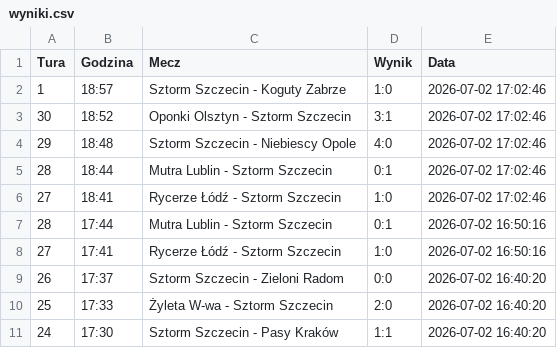
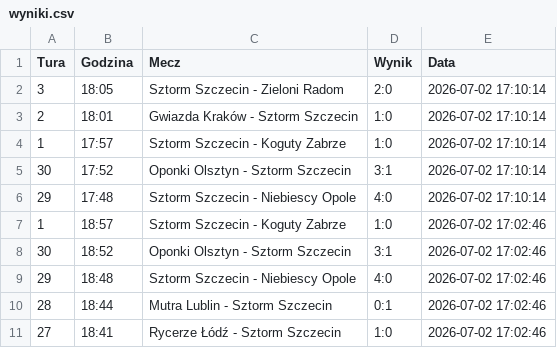
Before and after one commit to tesar13/Promocje, a CSV file: wyniki.csv, drawn as a sheet; only a part is shown; the shorter side is filled out with more unchanged rows.

Commit message:
Aktualizacja wynikow 2026-07-02 17:10:15

```diff
--- a/wyniki.csv
+++ b/wyniki.csv
@@ -1,2 +1,7 @@
 Tura,Godzina,Mecz,Wynik,Data
+3,18:05,Sztorm Szczecin - Zieloni Radom,2:0,2026-07-02 17:10:14
+2,18:01,Gwiazda Kraków - Sztorm Szczecin,1:0,2026-07-02 17:10:14
+1,17:57,Sztorm Szczecin - Koguty Zabrze,1:0,2026-07-02 17:10:14
+30,17:52,Oponki Olsztyn - Sztorm Szczecin,3:1,2026-07-02 17:10:14
+29,17:48,Sztorm Szczecin - Niebiescy Opole,4:0,2026-07-02 17:10:14
 1,18:57,Sztorm Szczecin - Koguty Zabrze,1:0,2026-07-02 17:02:46
```
